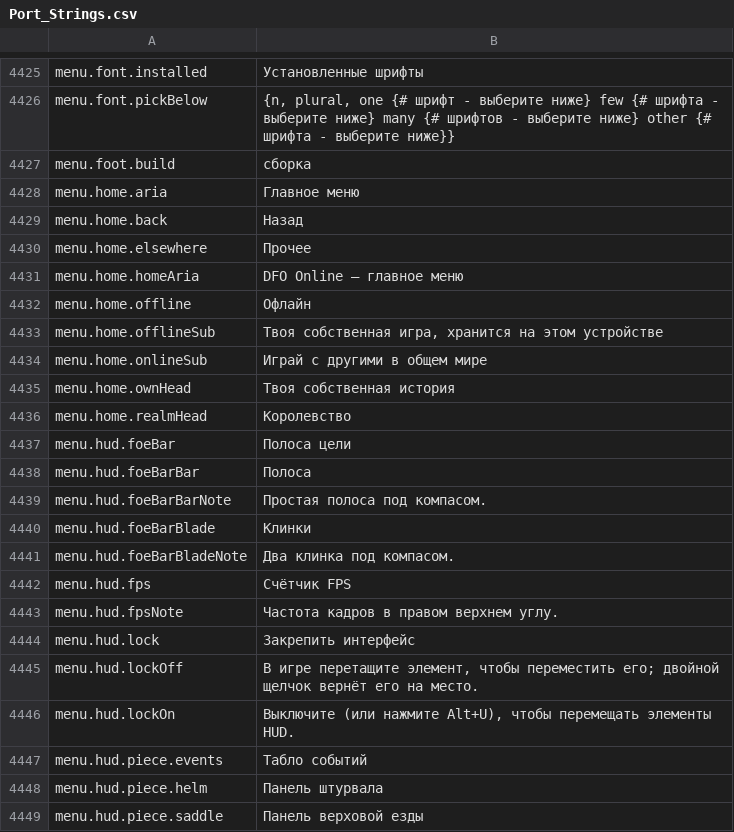
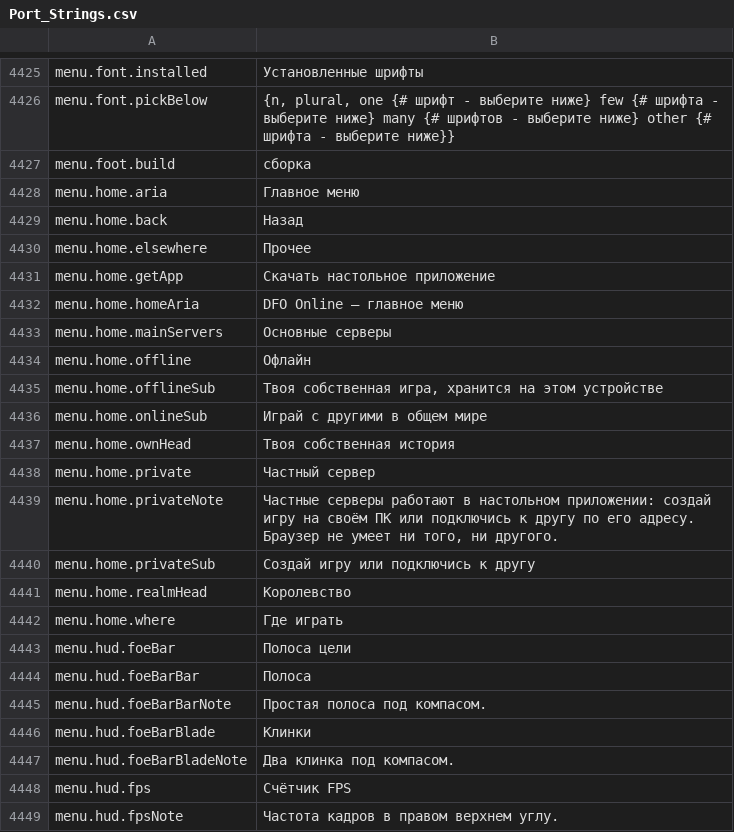
Before and after one commit to Lattymoy/daggerfall-js-source, a CSV file: locales/ru/Port_Strings.csv, drawn as a sheet; only a part is shown, gaps mark what is left out; the shorter side is filled out with more unchanged rows.

```diff
--- a/locales/ru/Port_Strings.csv
+++ b/locales/ru/Port_Strings.csv
@@ -4430,3 +4430,5 @@ menu.home.back,"Назад"
 menu.home.elsewhere,"Прочее"
+menu.home.getApp,"Скачать настольное приложение"
 menu.home.homeAria,"DFO Online — главное меню"
+menu.home.mainServers,"Основные серверы"
 menu.home.offline,"Офлайн"
@@ -4435,3 +4437,7 @@ menu.home.onlineSub,"Играй с другими в общем мире"
 menu.home.ownHead,"Твоя собственная история"
+menu.home.private,"Частный сервер"
+menu.home.privateNote,"Частные серверы работают в настольном приложении: создай игру на своём ПК или подключись к другу по его адресу. Браузер не умеет ни того, ни другого."
+menu.home.privateSub,"Создай игру или подключись к другу"
 menu.home.realmHead,"Королевство"
+menu.home.where,"Где играть"
 menu.hud.foeBar,"Полоса цели"
```
Also changed, not shown: locales/bg/Port_Strings.csv, locales/el/Port_Strings.csv, 56 other files.
